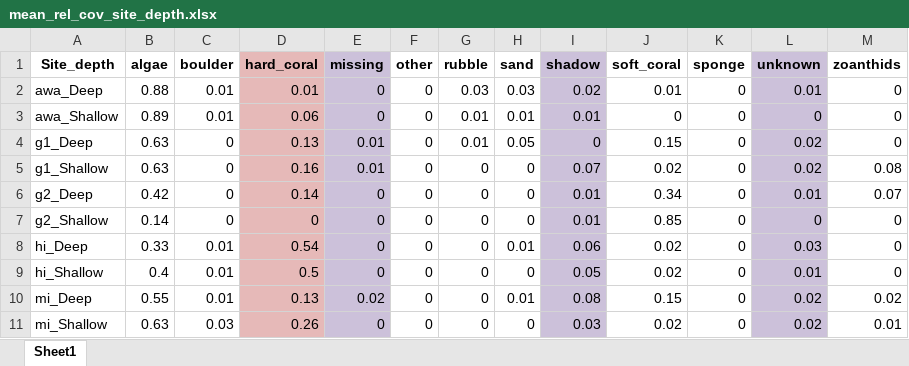
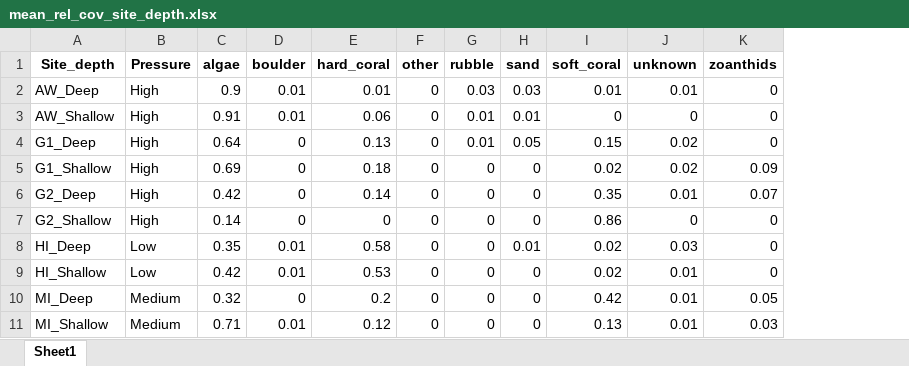
Before and after one commit to CCampanini/Campanini_Gosser_et_al-Effective_combination_reef_monitoring_Okinawa_metabarcoding, an Excel workbook: Multi-taxa_data/PLITs/mean_rel_cov_site_depth.xlsx, sheet Sheet1, drawn as a sheet; only a part is shown; values as stored, in another font and other column widths than the file's, no borders; removed rows and columns are numbered as before the commit, all else as after; the diff covers the shown part only; the diff names each change by its address in the sheet, - before the commit and + after, or states it on an @@ line.

```diff
--- a/Multi-taxa_data/PLITs/mean_rel_cov_site_depth.xlsx (sheet Sheet1)
+++ b/Multi-taxa_data/PLITs/mean_rel_cov_site_depth.xlsx (sheet Sheet1)
+column B (Pressure), rows 2-9: High | High | High | High | High | High | Low | Low
-column E (missing), rows 2-9: 0 | 0 | 0.01 | 0.01 | 0 | 0 | 0 | 0
-column I (shadow), rows 2-9: 0.02 | 0.01 | 0 | 0.07 | 0.01 | 0.01 | 0.06 | 0.05
-column K (sponge), rows 2-9: all 0
-E1:E9 fill: #E6B9B8
+E1:E9 fill: none
-J1:J9 fill: #CCC1DA
+J1:J9 fill: none
-A2 (Site_depth): awa_Deep
+A2 (Site_depth): AW_Deep
-C2 (algae): 0.88
+C2 (algae): 0.9
-A3 (Site_depth): awa_Shallow
+A3 (Site_depth): AW_Shallow
-C3 (algae): 0.89
+C3 (algae): 0.91
-A4 (Site_depth): g1_Deep
+A4 (Site_depth): G1_Deep
-C4 (algae): 0.63
+C4 (algae): 0.64
-A5 (Site_depth): g1_Shallow
+A5 (Site_depth): G1_Shallow
-C5 (algae): 0.63
+C5 (algae): 0.69
-E5 (hard_coral): 0.16
+E5 (hard_coral): 0.18
-K5 (zoanthids): 0.08
+K5 (zoanthids): 0.09
-A6 (Site_depth): g2_Deep
+A6 (Site_depth): G2_Deep
-I6 (soft_coral): 0.34
+I6 (soft_coral): 0.35
-A7 (Site_depth): g2_Shallow
+A7 (Site_depth): G2_Shallow
-I7 (soft_coral): 0.85
+I7 (soft_coral): 0.86
-A8 (Site_depth): hi_Deep
+A8 (Site_depth): HI_Deep
-C8 (algae): 0.33
+C8 (algae): 0.35
-E8 (hard_coral): 0.54
+E8 (hard_coral): 0.58
-A9 (Site_depth): hi_Shallow
+A9 (Site_depth): HI_Shallow
-C9 (algae): 0.4
+C9 (algae): 0.42
-E9 (hard_coral): 0.5
+E9 (hard_coral): 0.53
-row 10: mi_Deep | 0.55 | 0.01 | 0.13 | 0.02 | 0 | 0 | 0.01 | 0.08 | 0.15 | 0 | 0.02 | 0.02
-row 11: mi_Shallow | 0.63 | 0.03 | 0.26 | 0 | 0 | 0 | 0 | 0.03 | 0.02 | 0 | 0.02 | 0.01
+row 10: MI_Deep | Medium | 0.32 | 0 | 0.2 | 0 | 0 | 0 | 0.42 | 0.01 | 0.05
+row 11: MI_Shallow | Medium | 0.71 | 0.01 | 0.12 | 0 | 0 | 0 | 0.13 | 0.01 | 0.03
```
Also changed, not shown: 2 added rows, 2 removed rows, 35 edited cells and cell formats elsewhere in this sheet, Multi-taxa_data/PLITs/mean_rel_cov_site.xlsx.
